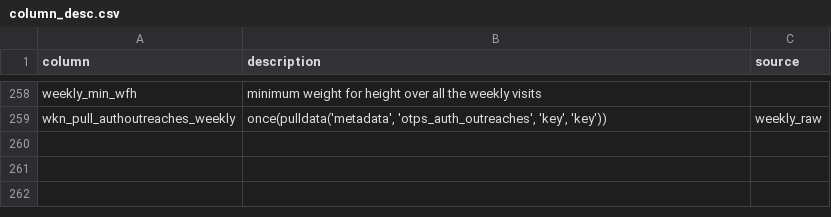
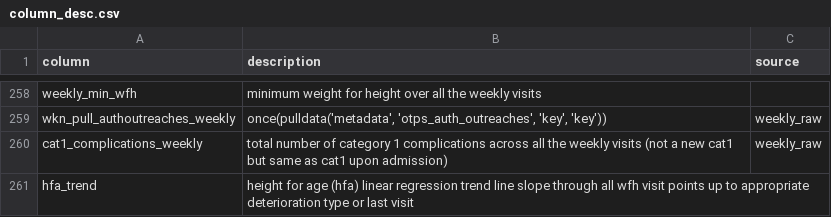
Before and after one commit to The-Taimaka-Project/health-predictions, a CSV file: taimaka_health_predictions/train/column_desc.csv, drawn as a sheet; only a part is shown, gaps mark what is left out; the diff names each change by its address in the sheet, - before the commit and + after, or states it on an @@ line.

Commit message:
Add files via upload

```diff
--- a/taimaka_health_predictions/train/column_desc.csv
+++ b/taimaka_health_predictions/train/column_desc.csv
+row 260: cat1_complications_weekly | total number of category 1 complications across all the weekly visits (not a new cat1 but same as cat1 upon admission) | weekly_raw
+row 261: hfa_trend | height for age (hfa) linear regression trend line slope through all wfh visit points up to appropriate deterioration type or last visit
```
